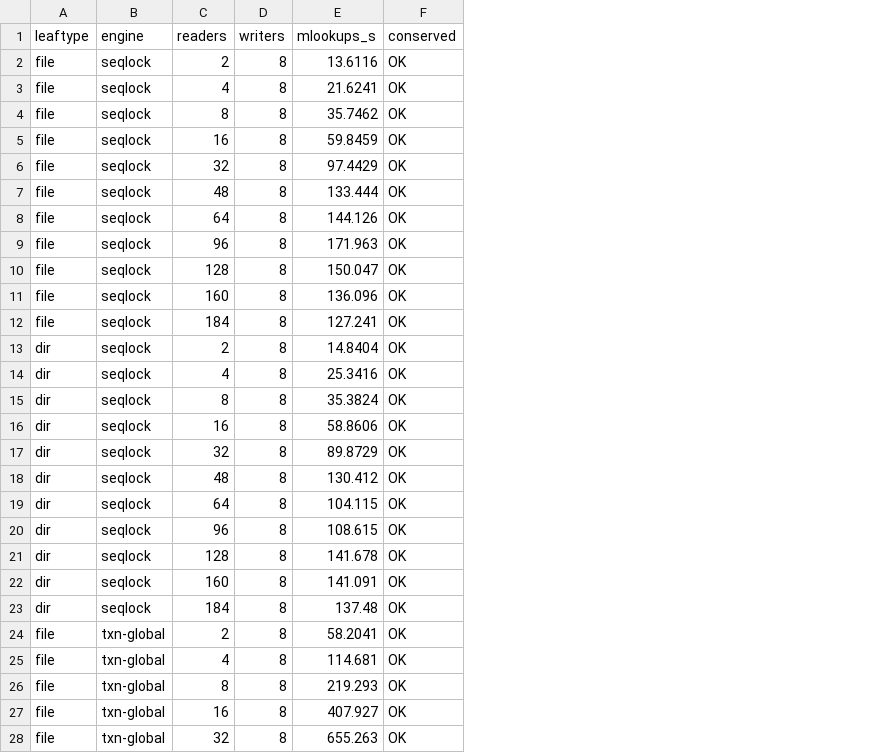
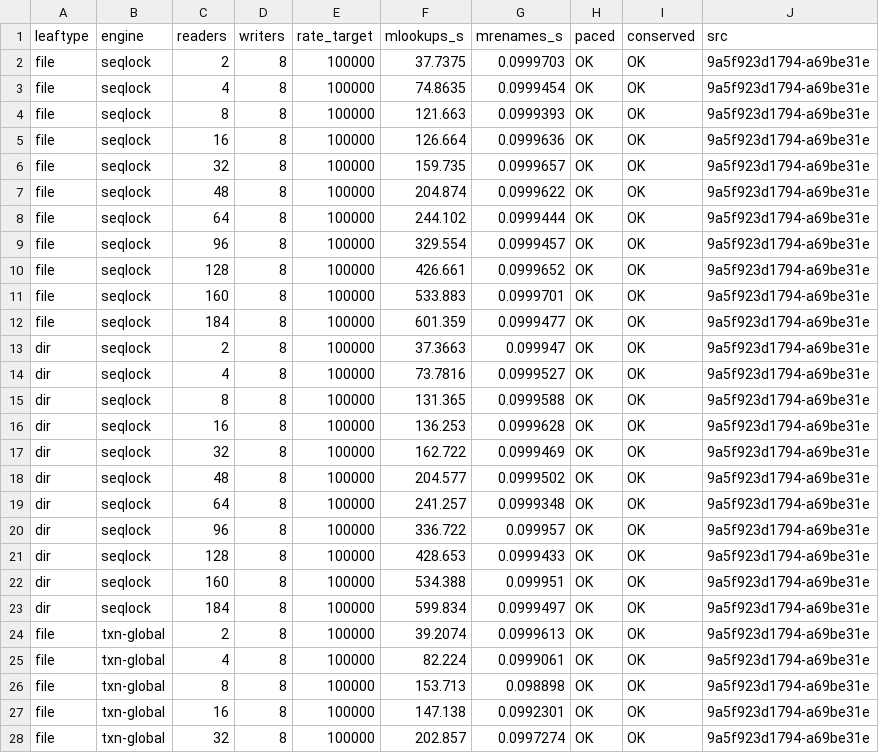
Before and after one commit to compudj/efficios-trie-benchmark, a CSV file: scripts/dcache_optype.csv, drawn as a sheet; only a part is shown; addresses are those after the commit; the diff covers the shown part only; the diff names each change by its address in the sheet, - before the commit and + after, or states it on an @@ line.

```diff
--- a/scripts/dcache_optype.csv
+++ b/scripts/dcache_optype.csv
+column E (rate_target), rows 2-28: all 100000
+column G (mrenames_s), rows 2-28: 0.0999703 | 0.0999454 | 0.0999393 | 0.0999636 | 0.0999657 | 0.0999622 | 0.0999444 | 0.0999457 | 0.0999652 | 0.0999701 | 0.0999477 | 0.099947 | 0.0999527 | 0.0999588 | 0.0999628 | 0.0999469 | 0.0999502 | 0.0999348 | 0.099957 | 0.0999433 | 0.099951 | 0.0999497 | 0.0999613 | 0.0999061 | 0.098898 | 0.0992301 | 0.0997274
+column H (paced), rows 2-28: all OK
+column J (src), rows 2-28: all 9a5f923d1794-a69be31e
-F2 (mlookups_s): 13.6116
+F2 (mlookups_s): 37.7375
-F3 (mlookups_s): 21.6241
+F3 (mlookups_s): 74.8635
-F4 (mlookups_s): 35.7462
+F4 (mlookups_s): 121.663
-F5 (mlookups_s): 59.8459
+F5 (mlookups_s): 126.664
-F6 (mlookups_s): 97.4429
+F6 (mlookups_s): 159.735
-F7 (mlookups_s): 133.444
+F7 (mlookups_s): 204.874
-F8 (mlookups_s): 144.126
+F8 (mlookups_s): 244.102
-F9 (mlookups_s): 171.963
+F9 (mlookups_s): 329.554
-F10 (mlookups_s): 150.047
+F10 (mlookups_s): 426.661
-F11 (mlookups_s): 136.096
+F11 (mlookups_s): 533.883
-F12 (mlookups_s): 127.241
+F12 (mlookups_s): 601.359
-F13 (mlookups_s): 14.8404
+F13 (mlookups_s): 37.3663
-F14 (mlookups_s): 25.3416
+F14 (mlookups_s): 73.7816
-F15 (mlookups_s): 35.3824
+F15 (mlookups_s): 131.365
-F16 (mlookups_s): 58.8606
+F16 (mlookups_s): 136.253
-F17 (mlookups_s): 89.8729
+F17 (mlookups_s): 162.722
-F18 (mlookups_s): 130.412
+F18 (mlookups_s): 204.577
-F19 (mlookups_s): 104.115
+F19 (mlookups_s): 241.257
-F20 (mlookups_s): 108.615
+F20 (mlookups_s): 336.722
-F21 (mlookups_s): 141.678
+F21 (mlookups_s): 428.653
-F22 (mlookups_s): 141.091
+F22 (mlookups_s): 534.388
-F23 (mlookups_s): 137.48
+F23 (mlookups_s): 599.834
-F24 (mlookups_s): 58.2041
+F24 (mlookups_s): 39.2074
-F25 (mlookups_s): 114.681
+F25 (mlookups_s): 82.224
-F26 (mlookups_s): 219.293
+F26 (mlookups_s): 153.713
-F27 (mlookups_s): 407.927
+F27 (mlookups_s): 147.138
-F28 (mlookups_s): 655.263
+F28 (mlookups_s): 202.857
```
Also changed, not shown: 83 edited cells elsewhere in this file, scripts/dcache_churn_batch.csv, scripts/dcache_churn_rseq.csv, 23 other files.
